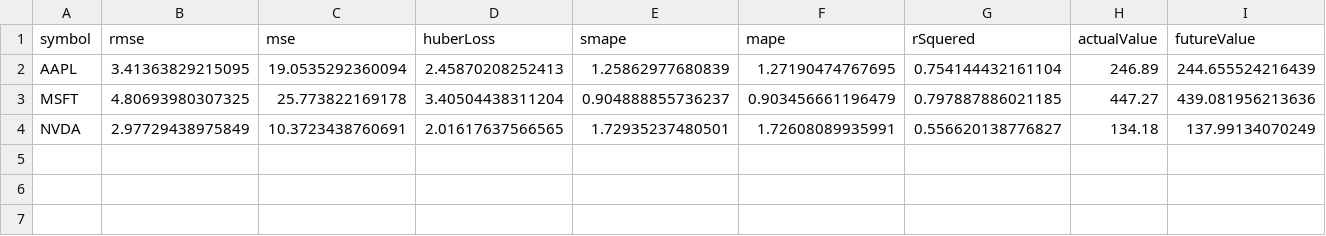
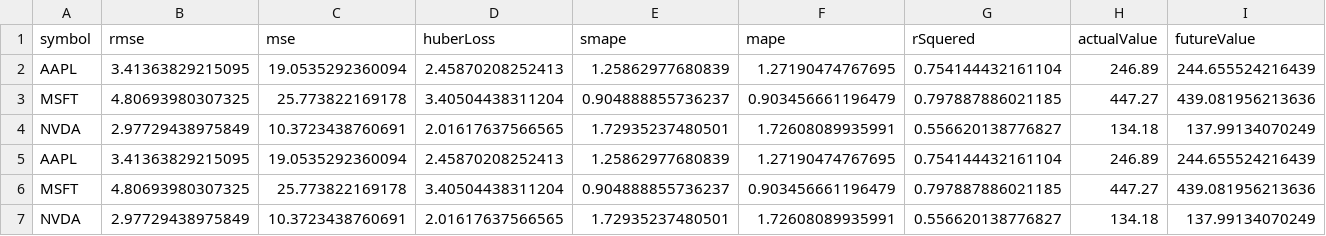
Before and after one commit to WAD3n/Magisterka, a CSV file: model_results.csv, drawn as a sheet; only a part is shown; rows hold the shown columns only; the diff names each change by its address in the sheet, - before the commit and + after, or states it on an @@ line.

```diff
--- a/model_results.csv
+++ b/model_results.csv
+row 5: AAPL | 3.41363829215095 | 19.0535292360094 | 2.45870208252413 | 1.25862977680839 | 1.27190474767695 | 0.754144432161104 | 246.89 | 244.655524216439
+row 6: MSFT | 4.80693980307325 | 25.773822169178 | 3.40504438311204 | 0.904888855736237 | 0.903456661196479 | 0.797887886021185 | 447.27 | 439.081956213636
+row 7: NVDA | 2.97729438975849 | 10.3723438760691 | 2.01617637566565 | 1.72935237480501 | 1.72608089935991 | 0.556620138776827 | 134.18 | 137.99134070249
```
Also changed, not shown: 1 other file.
